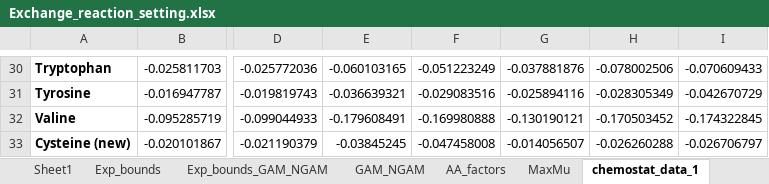
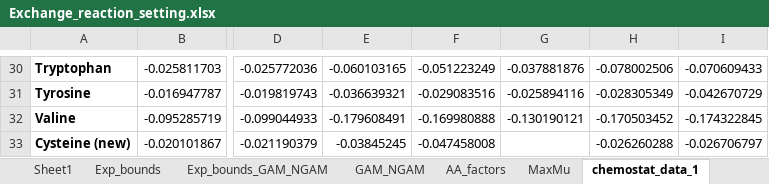
Before and after one commit to SysBioChalmers/pcLactis, an Excel workbook: Simulations/Exchange_reaction_setting.xlsx, sheet chemostat_data_1, drawn as a sheet; only a part is shown, gaps mark what is left out; values as stored, in another font and other column widths than the file's, no borders; charts and pictures not drawn; the diff names each change by its address in the sheet, - before the commit and + after, or states it on an @@ line.

```diff
--- a/Simulations/Exchange_reaction_setting.xlsx (sheet chemostat_data_1)
+++ b/Simulations/Exchange_reaction_setting.xlsx (sheet chemostat_data_1)
-G33: -0.014056507
+G33: (empty)
```
Also changed, not shown: sheet AA_factors, sheet Exp_bounds, charts or pictures, 17 other files.
